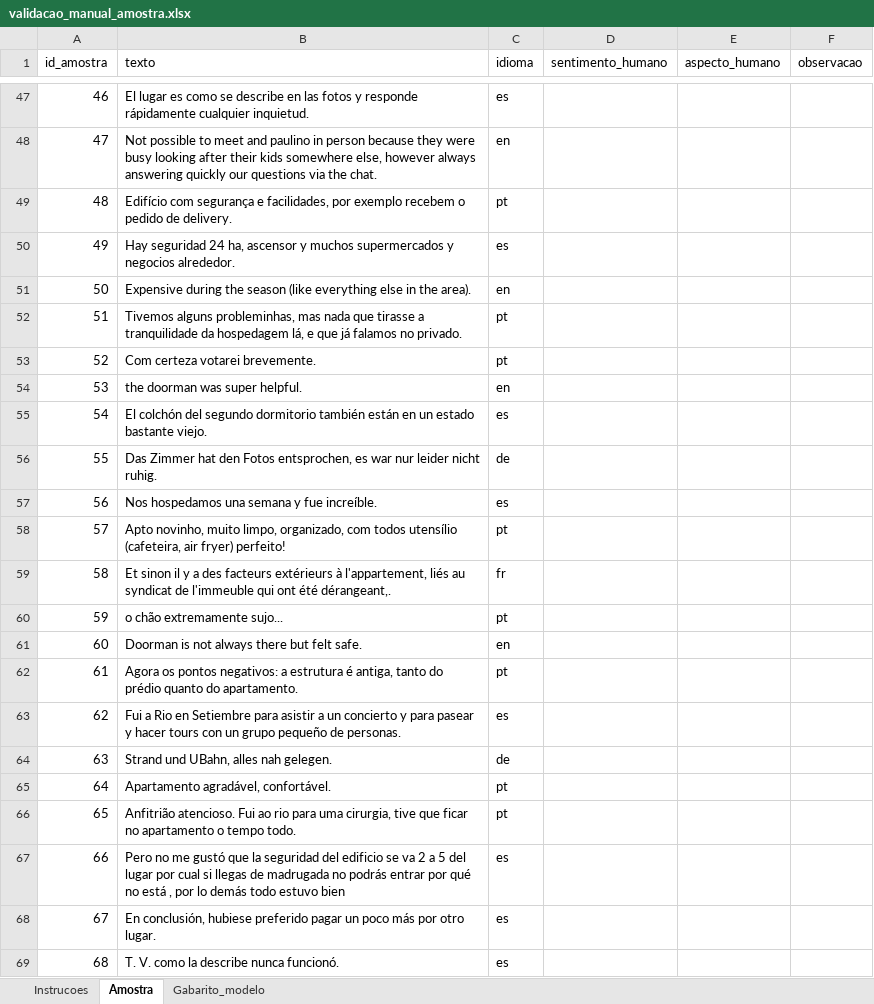
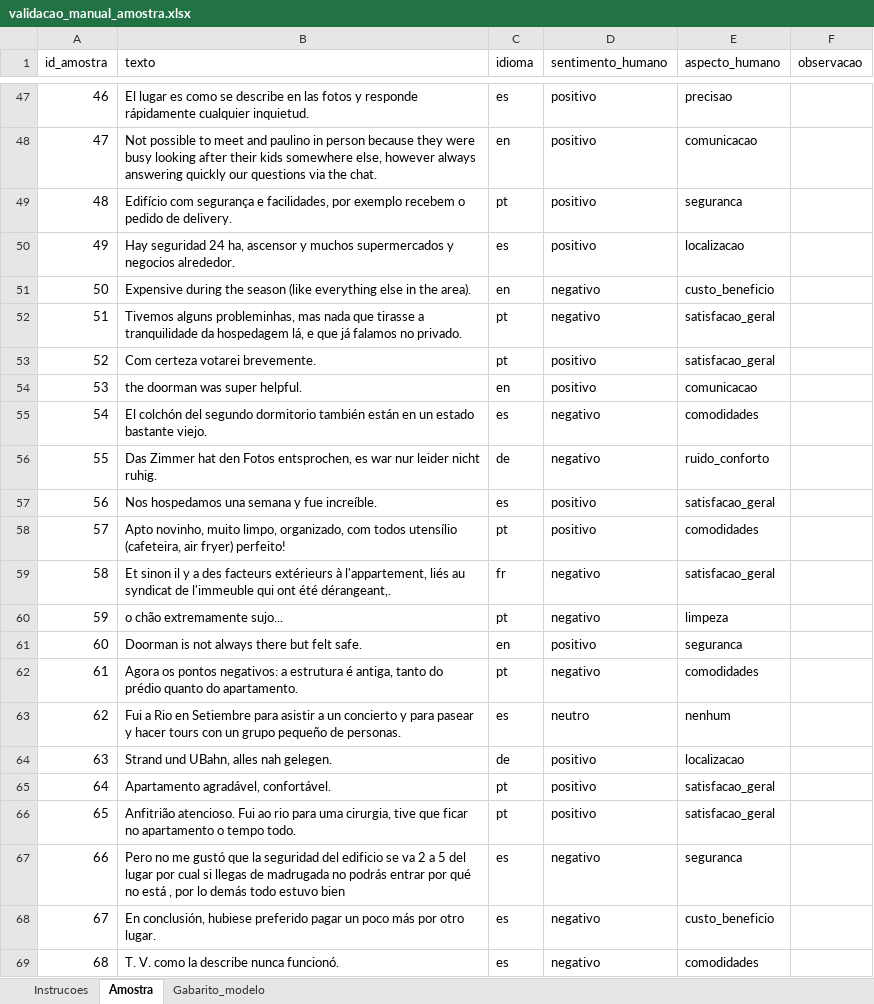
Before and after one commit to reirasdev/airbnb-reviews-topic-modelling-code, an Excel workbook: data/validacao_manual_amostra.xlsx, sheet Amostra, drawn as a sheet; only a part is shown, gaps mark what is left out; values as stored, in another font and other column widths than the file's, no borders; the diff covers the shown part only; the diff names each change by its address in the sheet, - before the commit and + after, or states it on an @@ line.

```diff
--- a/data/validacao_manual_amostra.xlsx (sheet Amostra)
+++ b/data/validacao_manual_amostra.xlsx (sheet Amostra)
-D47:D50 (sentimento_humano): (empty)
+D47:D50 (sentimento_humano): positivo
-E47 (aspecto_humano): (empty)
+E47 (aspecto_humano): precisao
-E48 (aspecto_humano): (empty)
+E48 (aspecto_humano): comunicacao
-E49 (aspecto_humano): (empty)
+E49 (aspecto_humano): seguranca
-E50 (aspecto_humano): (empty)
+E50 (aspecto_humano): localizacao
-D51:D52 (sentimento_humano): (empty)
+D51:D52 (sentimento_humano): negativo
-E51 (aspecto_humano): (empty)
+E51 (aspecto_humano): custo_beneficio
-E52:E53 (aspecto_humano): (empty)
+E52:E53 (aspecto_humano): satisfacao_geral
-D53:D54 (sentimento_humano): (empty)
+D53:D54 (sentimento_humano): positivo
-E54 (aspecto_humano): (empty)
+E54 (aspecto_humano): comunicacao
-D55:D56 (sentimento_humano): (empty)
+D55:D56 (sentimento_humano): negativo
-E55 (aspecto_humano): (empty)
+E55 (aspecto_humano): comodidades
-E56 (aspecto_humano): (empty)
+E56 (aspecto_humano): ruido_conforto
-D57:D58 (sentimento_humano): (empty)
+D57:D58 (sentimento_humano): positivo
-E57 (aspecto_humano): (empty)
+E57 (aspecto_humano): satisfacao_geral
-E58 (aspecto_humano): (empty)
+E58 (aspecto_humano): comodidades
-D59:D60 (sentimento_humano): (empty)
+D59:D60 (sentimento_humano): negativo
-E59 (aspecto_humano): (empty)
+E59 (aspecto_humano): satisfacao_geral
-E60 (aspecto_humano): (empty)
+E60 (aspecto_humano): limpeza
-D61 (sentimento_humano): (empty)
+D61 (sentimento_humano): positivo
-E61 (aspecto_humano): (empty)
+E61 (aspecto_humano): seguranca
-D62 (sentimento_humano): (empty)
+D62 (sentimento_humano): negativo
-E62 (aspecto_humano): (empty)
+E62 (aspecto_humano): comodidades
-D63 (sentimento_humano): (empty)
+D63 (sentimento_humano): neutro
-E63 (aspecto_humano): (empty)
+E63 (aspecto_humano): nenhum
-D64:D66 (sentimento_humano): (empty)
+D64:D66 (sentimento_humano): positivo
-E64 (aspecto_humano): (empty)
+E64 (aspecto_humano): localizacao
-E65:E66 (aspecto_humano): (empty)
+E65:E66 (aspecto_humano): satisfacao_geral
-D67:D69 (sentimento_humano): (empty)
+D67:D69 (sentimento_humano): negativo
-E67 (aspecto_humano): (empty)
+E67 (aspecto_humano): seguranca
-E68 (aspecto_humano): (empty)
+E68 (aspecto_humano): custo_beneficio
-E69 (aspecto_humano): (empty)
+E69 (aspecto_humano): comodidades
```
Also changed, not shown: 548 edited cells elsewhere in this sheet, 3 other files.
